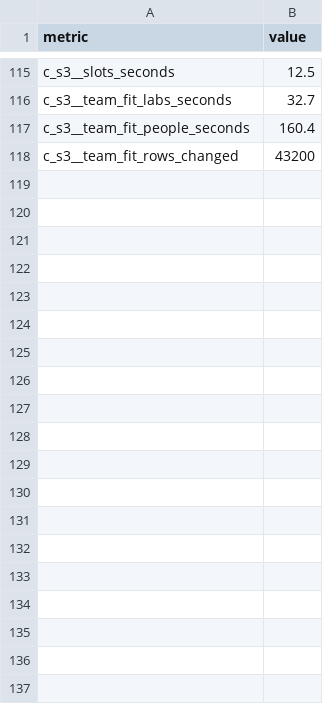
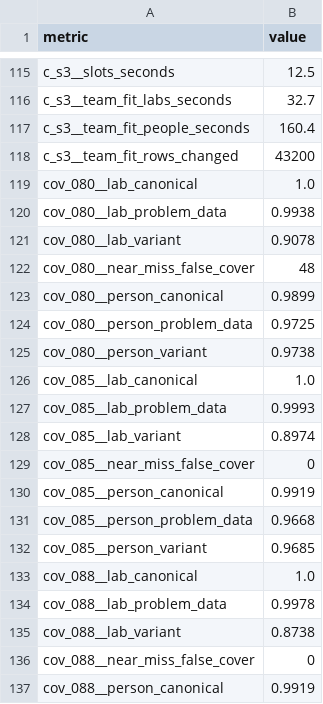
Before and after one commit to brendondgr/Mycelium, a CSV file: docs/research/experiments/EXP-2026-09-006-collab-slots-teamfit-sandbox/data/metrics.csv, drawn as a sheet; only a part is shown, gaps mark what is left out; the diff covers the shown part only.

Commit message:
Record EXP-2026-09-006: CN-03's sandbox validation
150 model-written funding calls with planted slots on the 240-person world.
The shipped slot reader (s3) found problem, method and data slots at recall
0.876 and precision 0.824, every partner role, and the required flag at
0.978; the lab team-fit line marked every canonical-name method slot right
(1.0 over 6,624 pairs). Arms A and B failed a bar each and are recorded. A
stricter coverage cosine removes near-miss covers at a small cost elsewhere
and is left open (Q-044).

```diff
--- a/docs/research/experiments/EXP-2026-09-006-collab-slots-teamfit-sandbox/data/metrics.csv
+++ b/docs/research/experiments/EXP-2026-09-006-collab-slots-teamfit-sandbox/data/metrics.csv
@@ -118 +118,20 @@ c_s3__team_fit_people_seconds,160.4
 c_s3__team_fit_rows_changed,43200
+cov_080__lab_canonical,1.0
+cov_080__lab_problem_data,0.9938
+cov_080__lab_variant,0.9078
+cov_080__near_miss_false_cover,48
+cov_080__person_canonical,0.9899
+cov_080__person_problem_data,0.9725
+cov_080__person_variant,0.9738
+cov_085__lab_canonical,1.0
+cov_085__lab_problem_data,0.9993
+cov_085__lab_variant,0.8974
+cov_085__near_miss_false_cover,0
+cov_085__person_canonical,0.9919
+cov_085__person_problem_data,0.9668
+cov_085__person_variant,0.9685
+cov_088__lab_canonical,1.0
+cov_088__lab_problem_data,0.9978
+cov_088__lab_variant,0.8738
+cov_088__near_miss_false_cover,0
+cov_088__person_canonical,0.9919
```
Also changed, not shown: 9 added rows elsewhere in this file, 14 other files.
